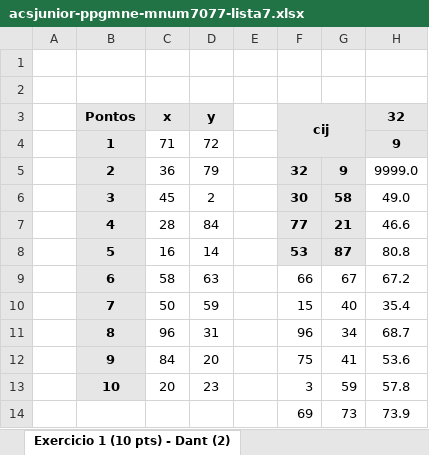
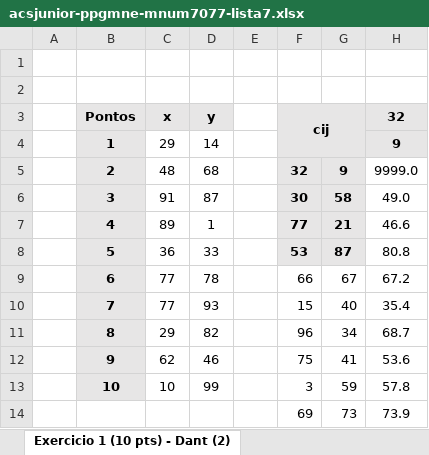
Before and after one commit to acsjunior/ppgmne-mnum7077, an Excel workbook: exercicios/lista7/acsjunior-ppgmne-mnum7077-lista7.xlsx, sheet Exercicio 1 (10 pts) - Dant (2), drawn as a sheet; only a part is shown; values as stored, in another font and other column widths than the file's, no borders; the diff names each change by its address in the sheet, - before the commit and + after, or states it on an @@ line.

```diff
--- a/exercicios/lista7/acsjunior-ppgmne-mnum7077-lista7.xlsx (sheet Exercicio 1 (10 pts) - Dant (2))
+++ b/exercicios/lista7/acsjunior-ppgmne-mnum7077-lista7.xlsx (sheet Exercicio 1 (10 pts) - Dant (2))
-C4: 71
+C4: 29
-D4: 72
+D4: 14
-C5: 36
+C5: 48
-D5: 79
+D5: 68
-C6: 45
+C6: 91
-D6: 2
+D6: 87
-C7: 28
+C7: 89
-D7: 84
+D7: 1
-C8: 16
+C8: 36
-D8: 14
+D8: 33
-C9: 58
+C9: 77
-D9: 63
+D9: 78
-C10: 50
+C10: 77
-D10: 59
+D10: 93
-C11: 96
+C11: 29
-D11: 31
+D11: 82
-C12: 84
+C12: 62
-D12: 20
+D12: 46
-C13: 20
+C13: 10
-D13: 23
+D13: 99
```
Also changed, not shown: 3 other files.
